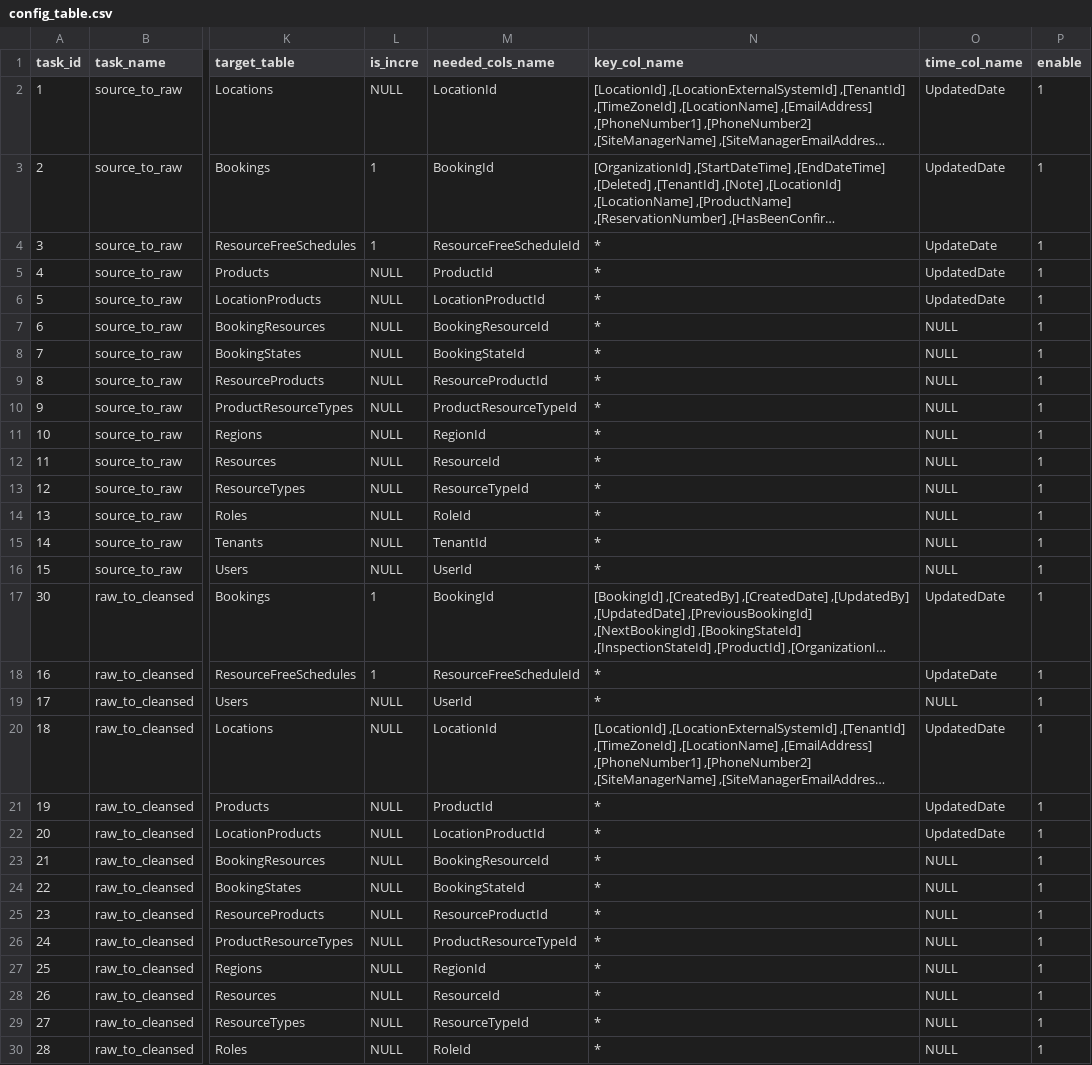
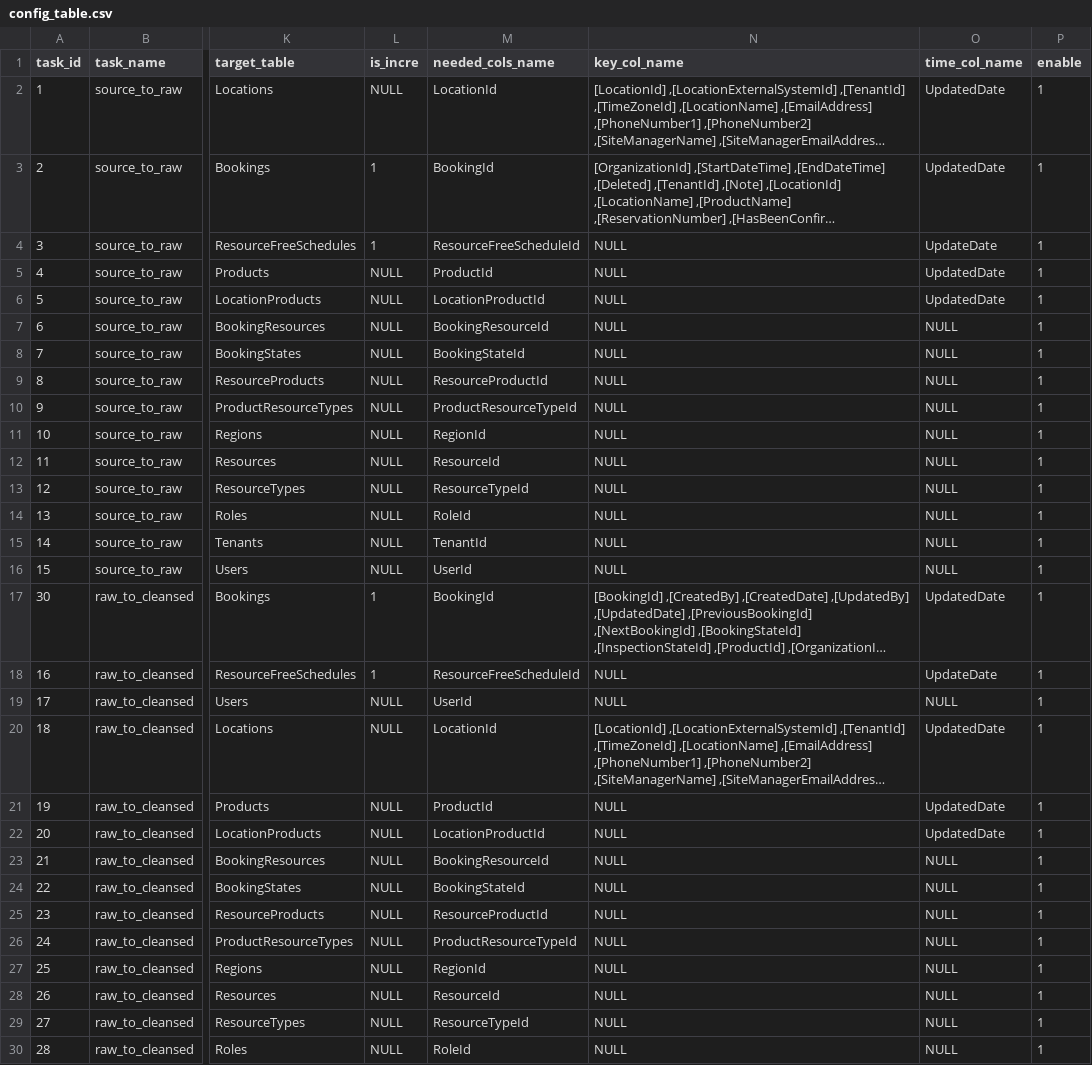
Before and after one commit to znuman/dekra, a CSV file: config_table.csv, drawn as a sheet; only a part is shown, gaps mark what is left out; long unchanged cells end in …; the diff covers the shown part only; the diff names each change by its address in the sheet, - before the commit and + after, or states it on an @@ line.

Commit message:
Update config_table.csv
* replaced by NULL

```diff
--- a/config_table.csv
+++ b/config_table.csv
-N4:N16 (key_col_name): *
+N4:N16 (key_col_name): NULL
-N18:N19 (key_col_name): *
+N18:N19 (key_col_name): NULL
-N21:N30 (key_col_name): *
+N21:N30 (key_col_name): NULL
```
Also changed, not shown: 1 edited cell elsewhere in this file.
